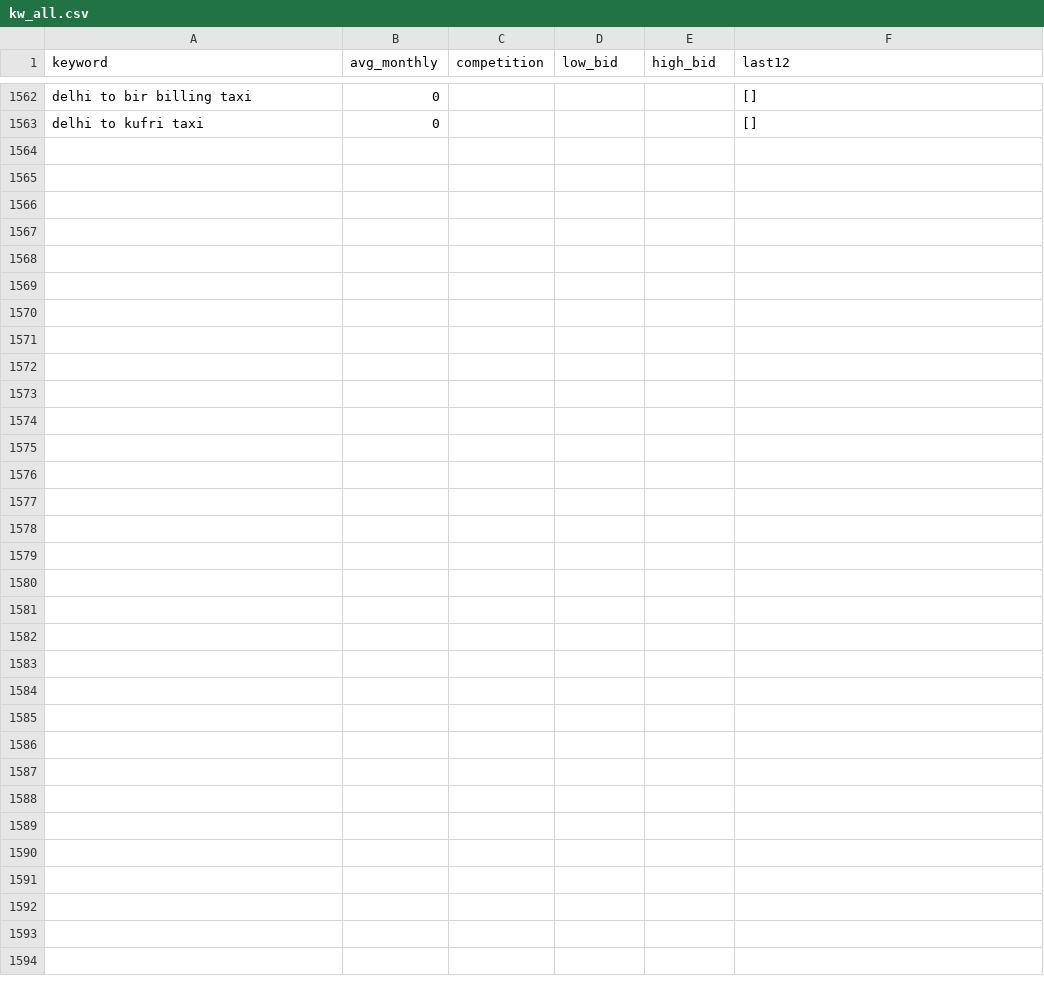
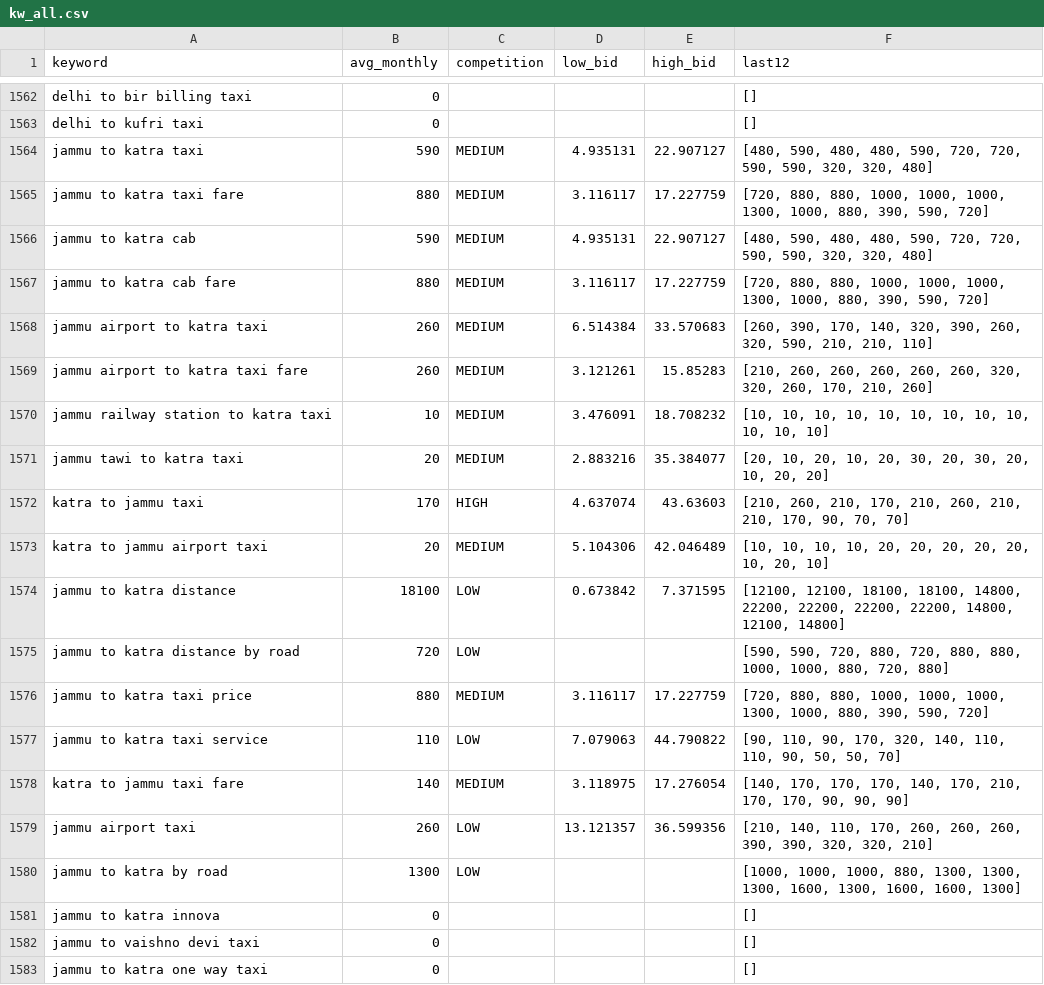
Before and after one commit to sushilg5ss/Suzu-Travels, a CSV file: cab-kit/research/kw_all.csv, drawn as a sheet; only a part is shown, gaps mark what is left out.

```diff
--- a/cab-kit/research/kw_all.csv
+++ b/cab-kit/research/kw_all.csv
@@ -1563 +1563,21 @@ delhi to bir billing taxi,0,,,,[]
 delhi to kufri taxi,0,,,,[]
+jammu to katra taxi,590,MEDIUM,4.935131,22.907127,"[480, 590, 480, 480, 590, 720, 720, 590, 590, 320, 320, 480]"
+jammu to katra taxi fare,880,MEDIUM,3.116117,17.227759,"[720, 880, 880, 1000, 1000, 1000, 1300, 1000, 880, 390, 590, 720]"
+jammu to katra cab,590,MEDIUM,4.935131,22.907127,"[480, 590, 480, 480, 590, 720, 720, 590, 590, 320, 320, 480]"
+jammu to katra cab fare,880,MEDIUM,3.116117,17.227759,"[720, 880, 880, 1000, 1000, 1000, 1300, 1000, 880, 390, 590, 720]"
+jammu airport to katra taxi,260,MEDIUM,6.514384,33.570683,"[260, 390, 170, 140, 320, 390, 260, 320, 590, 210, 210, 110]"
+jammu airport to katra taxi fare,260,MEDIUM,3.121261,15.85283,"[210, 260, 260, 260, 260, 260, 320, 320, 260, 170, 210, 260]"
+jammu railway station to katra taxi,10,MEDIUM,3.476091,18.708232,"[10, 10, 10, 10, 10, 10, 10, 10, 10, 10, 10, 10]"
+jammu tawi to katra taxi,20,MEDIUM,2.883216,35.384077,"[20, 10, 20, 10, 20, 30, 20, 30, 20, 10, 20, 20]"
+katra to jammu taxi,170,HIGH,4.637074,43.63603,"[210, 260, 210, 170, 210, 260, 210, 210, 170, 90, 70, 70]"
+katra to jammu airport taxi,20,MEDIUM,5.104306,42.046489,"[10, 10, 10, 10, 20, 20, 20, 20, 20, 10, 20, 10]"
+jammu to katra distance,18100,LOW,0.673842,7.371595,"[12100, 12100, 18100, 18100, 14800, 22200, 22200, 22200, 22200, 14800, 12100, 14800]"
+jammu to katra distance by road,720,LOW,,,"[590, 590, 720, 880, 720, 880, 880, 1000, 1000, 880, 720, 880]"
+jammu to katra taxi price,880,MEDIUM,3.116117,17.227759,"[720, 880, 880, 1000, 1000, 1000, 1300, 1000, 880, 390, 590, 720]"
+jammu to katra taxi service,110,LOW,7.079063,44.790822,"[90, 110, 90, 170, 320, 140, 110, 110, 90, 50, 50, 70]"
+katra to jammu taxi fare,140,MEDIUM,3.118975,17.276054,"[140, 170, 170, 170, 140, 170, 210, 170, 170, 90, 90, 90]"
+jammu airport taxi,260,LOW,13.121357,36.599356,"[210, 140, 110, 170, 260, 260, 260, 390, 390, 320, 320, 210]"
+jammu to katra by road,1300,LOW,,,"[1000, 1000, 1000, 880, 1300, 1300, 1300, 1600, 1300, 1600, 1600, 1300]"
+jammu to katra innova,0,,,,[]
+jammu to vaishno devi taxi,0,,,,[]
+jammu to katra one way taxi,0,,,,[]
```
Also changed, not shown: 2 other files.
